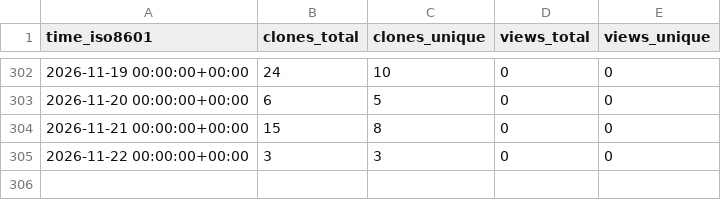
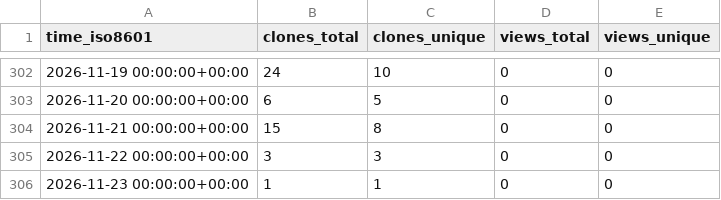
Before and after one commit to EarthSciML/OceanDynamics.jl, a CSV file: EarthSciML/OceanDynamics.jl/ghrs-data/views_clones_aggregate.csv, drawn as a sheet; only a part is shown, gaps mark what is left out; the diff names each change by its address in the sheet, - before the commit and + after, or states it on an @@ line.

```diff
--- a/EarthSciML/OceanDynamics.jl/ghrs-data/views_clones_aggregate.csv
+++ b/EarthSciML/OceanDynamics.jl/ghrs-data/views_clones_aggregate.csv
+row 306: 2026-11-23 00:00:00+00:00 | 1 | 1 | 0 | 0
```
Also changed, not shown: 1 other file.
